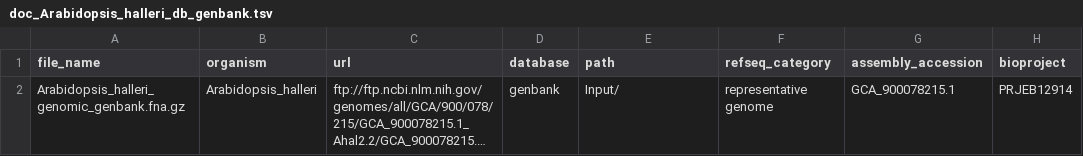
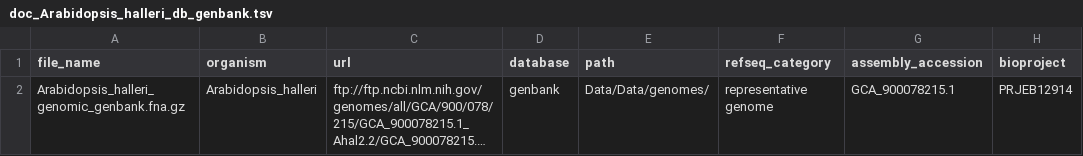
Before and after one commit to jackgisby/packFinder, a TSV file: Data/Data/genomes/doc_Arabidopsis_halleri_db_genbank.tsv, drawn as a sheet; only a part is shown; long unchanged cells end in …; the diff names each change by its address in the sheet, - before the commit and + after, or states it on an @@ line.

Commit message:
Moved genome data
Former-commit-id: 83815c94cd4eceef477f8ebe82fe99876616444e [formerly 2cf7bfe053a5d1f59663e1b6cc4664a30c62e3c4]
Former-commit-id: 629ef524e16085082dad41aad84abfe84bce31eb

```diff
--- a/Data/Data/genomes/doc_Arabidopsis_halleri_db_genbank.tsv
+++ b/Data/Data/genomes/doc_Arabidopsis_halleri_db_genbank.tsv
-E2 (path): Input/
+E2 (path): Data/Data/genomes/
```
Also changed, not shown: Data/Data/genomes/doc_Arabidopsis_lyrata_db_refseq.tsv, Data/Data/genomes/doc_Arabidopsis_thaliana_db_refseq.tsv, 6 other files.
